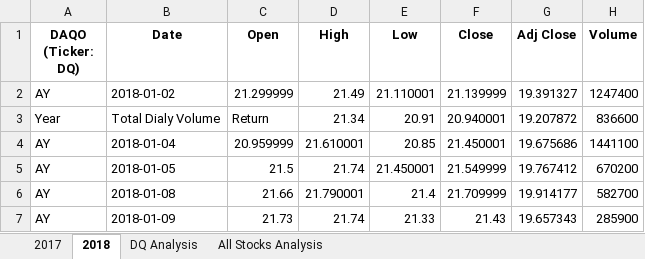
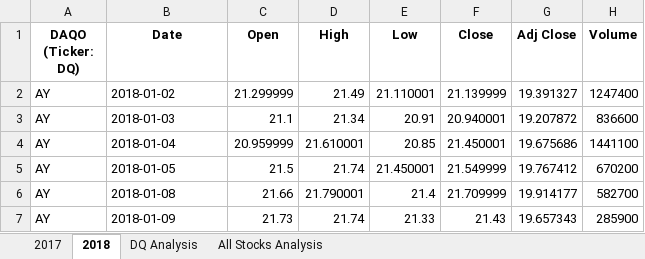
Before and after one commit to cbartoe/stock-analysis, an Excel workbook: green_stocks.xlsm, sheet 2018, drawn as a sheet; only a part is shown; values as stored, in another font and other column widths than the file's, no borders; the diff names each change by its address in the sheet, - before the commit and + after, or states it on an @@ line.

```diff
--- a/green_stocks.xlsm (sheet 2018)
+++ b/green_stocks.xlsm (sheet 2018)
-A3 (DAQO (Ticker: DQ)): Year
+A3 (DAQO (Ticker: DQ)): AY
-B3 (Date): Total Dialy Volume
+B3 (Date): 2018-01-03
-C3 (Open): Return
+C3 (Open): 21.1
```
Also changed, not shown: sheet All Stocks Analysis.
